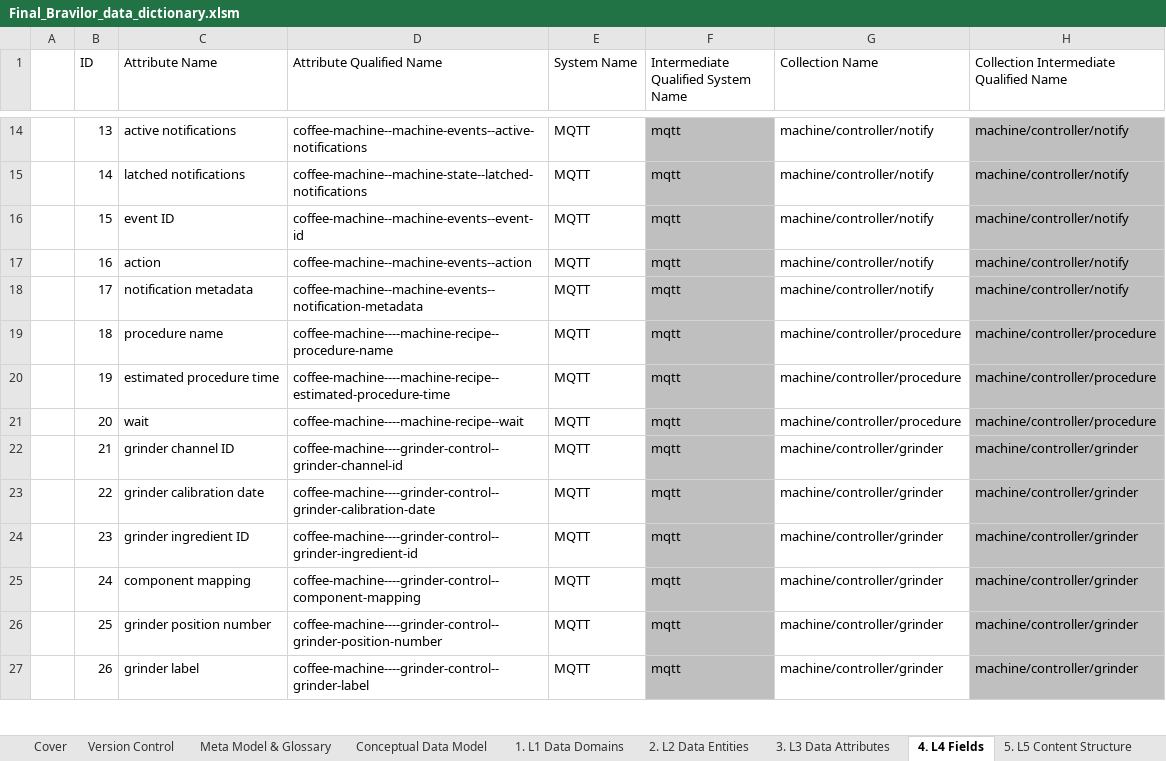
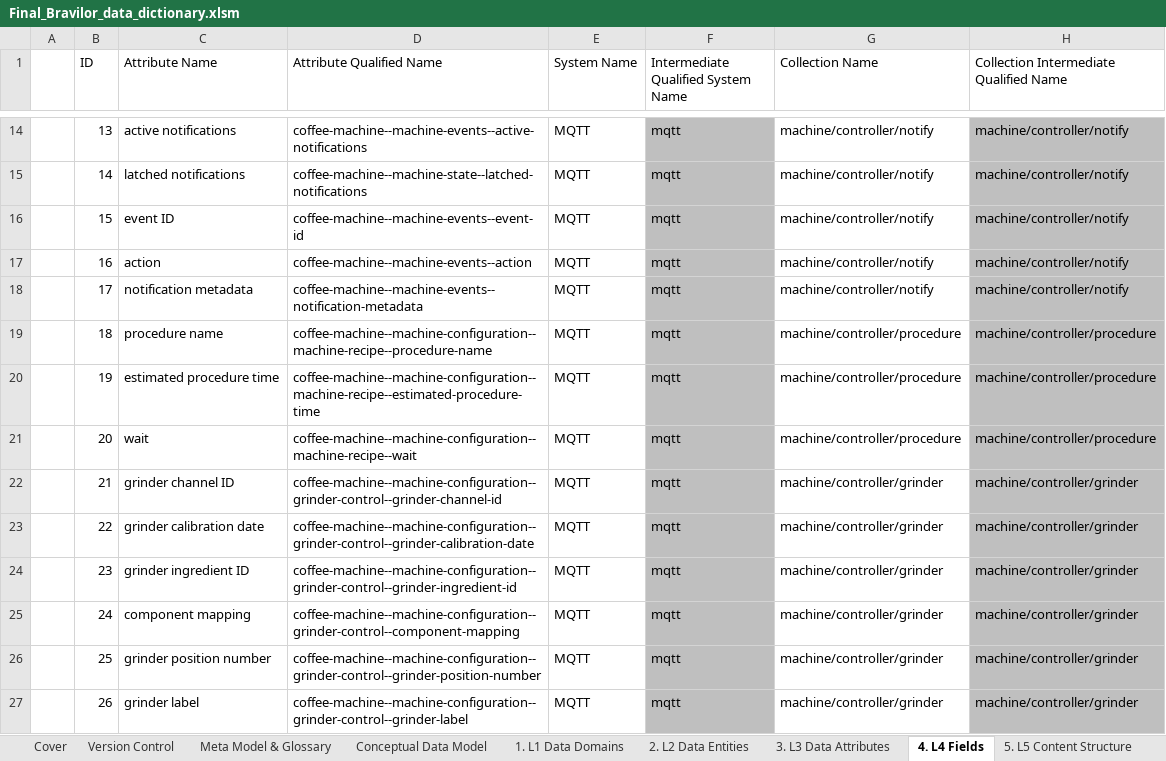
Before and after one commit to aureliusenterprise/aurelius, an Excel workbook: k8s/Final_Bravilor_data_dictionary.xlsm, sheet 4. L4 Fields, drawn as a sheet; only a part is shown, gaps mark what is left out; values as stored, in another font and other column widths than the file's, no borders; table styles not drawn; the diff covers the shown part only; the diff names each change by its address in the sheet, - before the commit and + after, or states it on an @@ line.

```diff
--- a/k8s/Final_Bravilor_data_dictionary.xlsm (sheet 4. L4 Fields)
+++ b/k8s/Final_Bravilor_data_dictionary.xlsm (sheet 4. L4 Fields)
-D19 (Attribute Qualified Name): coffee-machine----machine-recipe--procedure-name
+D19 (Attribute Qualified Name): coffee-machine--machine-configuration--machine-recipe--procedure-name
-D20 (Attribute Qualified Name): coffee-machine----machine-recipe--estimated-procedure-time
+D20 (Attribute Qualified Name): coffee-machine--machine-configuration--machine-recipe--estimated-procedure-time
-D21 (Attribute Qualified Name): coffee-machine----machine-recipe--wait
+D21 (Attribute Qualified Name): coffee-machine--machine-configuration--machine-recipe--wait
-D22 (Attribute Qualified Name): coffee-machine----grinder-control--grinder-channel-id
+D22 (Attribute Qualified Name): coffee-machine--machine-configuration--grinder-control--grinder-channel-id
-D23 (Attribute Qualified Name): coffee-machine----grinder-control--grinder-calibration-date
+D23 (Attribute Qualified Name): coffee-machine--machine-configuration--grinder-control--grinder-calibration-date
-D24 (Attribute Qualified Name): coffee-machine----grinder-control--grinder-ingredient-id
+D24 (Attribute Qualified Name): coffee-machine--machine-configuration--grinder-control--grinder-ingredient-id
-D25 (Attribute Qualified Name): coffee-machine----grinder-control--component-mapping
+D25 (Attribute Qualified Name): coffee-machine--machine-configuration--grinder-control--component-mapping
-D26 (Attribute Qualified Name): coffee-machine----grinder-control--grinder-position-number
+D26 (Attribute Qualified Name): coffee-machine--machine-configuration--grinder-control--grinder-position-number
-D27 (Attribute Qualified Name): coffee-machine----grinder-control--grinder-label
+D27 (Attribute Qualified Name): coffee-machine--machine-configuration--grinder-control--grinder-label
```
Also changed, not shown: 14 edited cells elsewhere in this sheet, sheet 3. L3 Data Attributes, sheet 7. Define sys, collect. & datas, sheet 9. Person Table, sheet 12. Process, sheet 2. L2 Data Entities, sheet 5. L5 Content Structure, formulas that keep their value, hidden cells, 2 other files.
